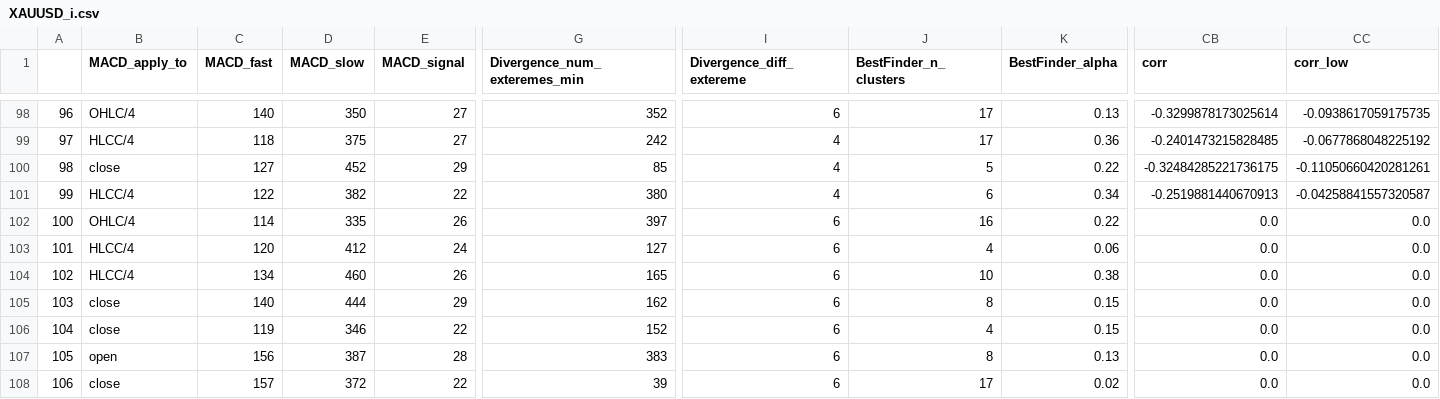
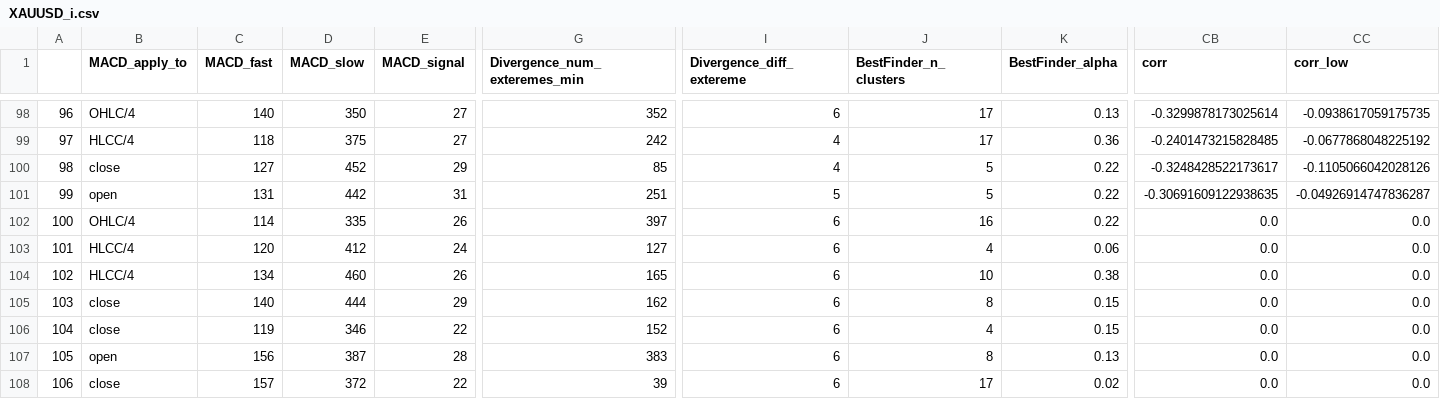
Before and after one commit to Mehrshad-Sorena/ShadBot, a CSV file: src/indicators/MACD/GeneticLearning_DB/society/secondry/sell/XAUUSD_i.csv, drawn as a sheet; only a part is shown, gaps mark what is left out; the diff covers the shown part only; the diff names each change by its address in the sheet, - before the commit and + after, or states it on an @@ line.

```diff
--- a/src/indicators/MACD/GeneticLearning_DB/society/secondry/sell/XAUUSD_i.csv
+++ b/src/indicators/MACD/GeneticLearning_DB/society/secondry/sell/XAUUSD_i.csv
-CB100 (corr): -0.32484285221736175
+CB100 (corr): -0.3248428522173617
-CC100 (corr_low): -0.11050660420281261
+CC100 (corr_low): -0.1105066042028126
-B101 (MACD_apply_to): HLCC/4
+B101 (MACD_apply_to): open
-C101 (MACD_fast): 122
+C101 (MACD_fast): 131
-D101 (MACD_slow): 382
+D101 (MACD_slow): 442
-E101 (MACD_signal): 22
+E101 (MACD_signal): 31
-G101 (Divergence_num_exteremes_min): 380
+G101 (Divergence_num_exteremes_min): 251
-I101 (Divergence_diff_extereme): 4
+I101 (Divergence_diff_extereme): 5
-J101 (BestFinder_n_clusters): 6
+J101 (BestFinder_n_clusters): 5
-K101 (BestFinder_alpha): 0.34
+K101 (BestFinder_alpha): 0.22
-CB101 (corr): -0.2519881440670913
+CB101 (corr): -0.30691609122938635
-CC101 (corr_low): -0.04258841557320587
+CC101 (corr_low): -0.04926914747836287
```
Also changed, not shown: 58 edited cells elsewhere in this file, src/indicators/MACD/GeneticLearning_DB/elites/secondry/sell/XAUUSD_i_LearningResults.csv, src/indicators/RSI/GeneticLearning_DB/society/secondry/sell/XAUUSD_i.csv, 9 other files.
